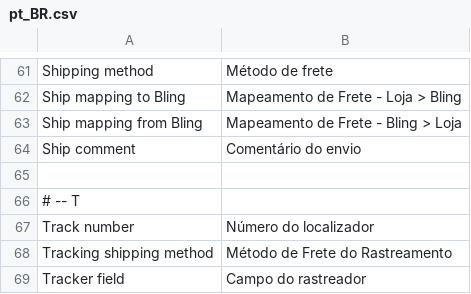
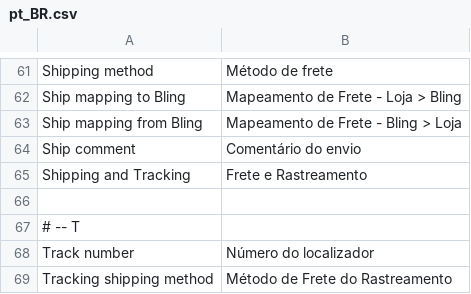
Before and after one commit to eloom/module-bling-nfe, a CSV file: src/module-bling-nfe/i18n/pt_BR.csv, drawn as a sheet; only a part is shown, gaps mark what is left out; the shorter side is filled out with more unchanged rows; the diff names each change by its address in the sheet, - before the commit and + after, or states it on an @@ line.

```diff
--- a/src/module-bling-nfe/i18n/pt_BR.csv
+++ b/src/module-bling-nfe/i18n/pt_BR.csv
+row 65: Shipping and Tracking | Frete e Rastreamento
```
Also changed, not shown: 1 other file.
